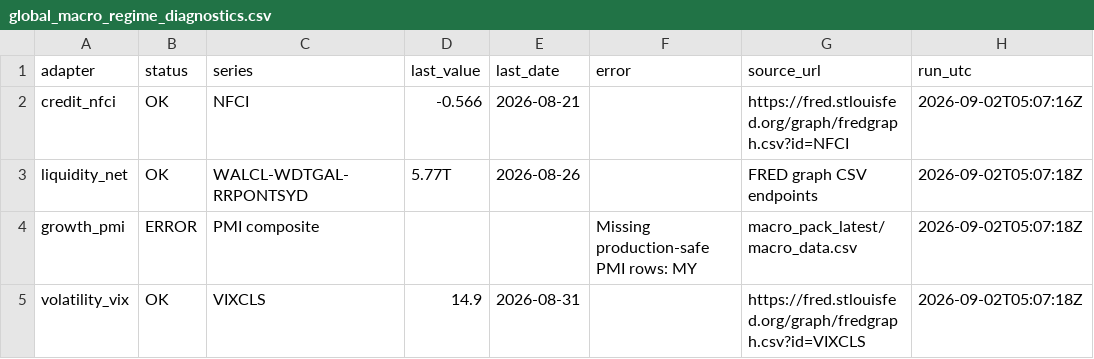
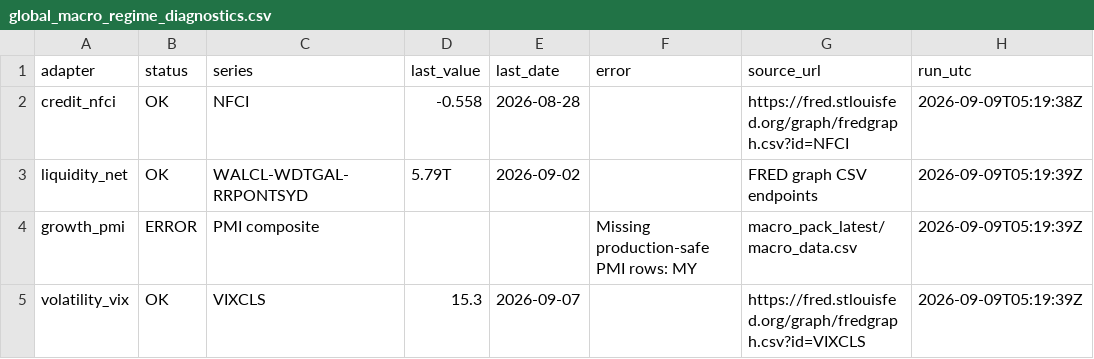
Before and after one commit to phankf-star/sg-tactical-wealth-allocator, a CSV file: macro_pack_latest/global_macro_regime_diagnostics.csv, drawn as a sheet.

```diff
--- a/macro_pack_latest/global_macro_regime_diagnostics.csv
+++ b/macro_pack_latest/global_macro_regime_diagnostics.csv
@@ -1,5 +1,5 @@
 adapter,status,series,last_value,last_date,error,source_url,run_utc
-credit_nfci,OK,NFCI,-0.566,2026-08-21,,https://fred.stlouisfed.org/graph/fredgraph.csv?id=NFCI,2026-09-02T05:07:16Z
-liquidity_net,OK,WALCL-WDTGAL-RRPONTSYD,5.77T,2026-08-26,,FRED graph CSV endpoints,2026-09-02T05:07:18Z
-growth_pmi,ERROR,PMI composite,,,Missing production-safe PMI rows: MY,macro_pack_latest/macro_data.csv,2026-09-02T05:07:18Z
-volatility_vix,OK,VIXCLS,14.9,2026-08-31,,https://fred.stlouisfed.org/graph/fredgraph.csv?id=VIXCLS,2026-09-02T05:07:18Z
+credit_nfci,OK,NFCI,-0.558,2026-08-28,,https://fred.stlouisfed.org/graph/fredgraph.csv?id=NFCI,2026-09-09T05:19:38Z
+liquidity_net,OK,WALCL-WDTGAL-RRPONTSYD,5.79T,2026-09-02,,FRED graph CSV endpoints,2026-09-09T05:19:39Z
+growth_pmi,ERROR,PMI composite,,,Missing production-safe PMI rows: MY,macro_pack_latest/macro_data.csv,2026-09-09T05:19:39Z
+volatility_vix,OK,VIXCLS,15.3,2026-09-07,,https://fred.stlouisfed.org/graph/fredgraph.csv?id=VIXCLS,2026-09-09T05:19:39Z
```
Also changed, not shown: macro_pack_latest/global_macro_regime_latest.csv.
